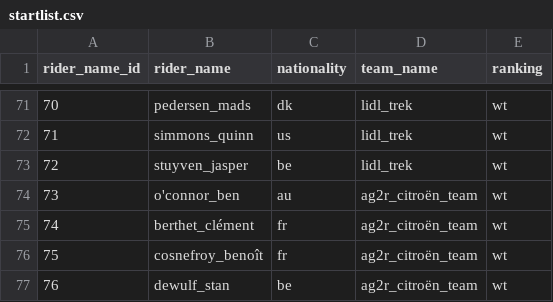
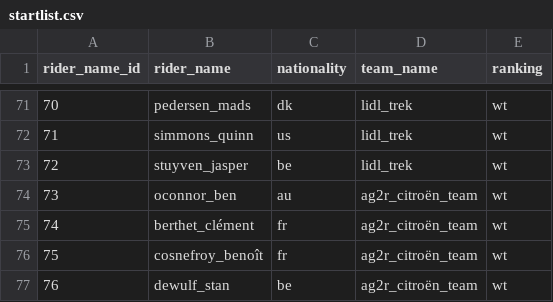
Before and after one commit to luisgh87/w4-project_ETL, a CSV file: startlist.csv, drawn as a sheet; only a part is shown, gaps mark what is left out.

```diff
--- a/startlist.csv
+++ b/startlist.csv
@@ -73,3 +73,3 @@ rider_name_id,rider_name,nationality,team_name,ranking
 72,stuyven_jasper,be,lidl_trek,wt
-73,o'connor_ben,au,ag2r_citroën_team,wt
+73,oconnor_ben,au,ag2r_citroën_team,wt
 74,berthet_clément,fr,ag2r_citroën_team,wt
```
Also changed, not shown: 2 other files.
